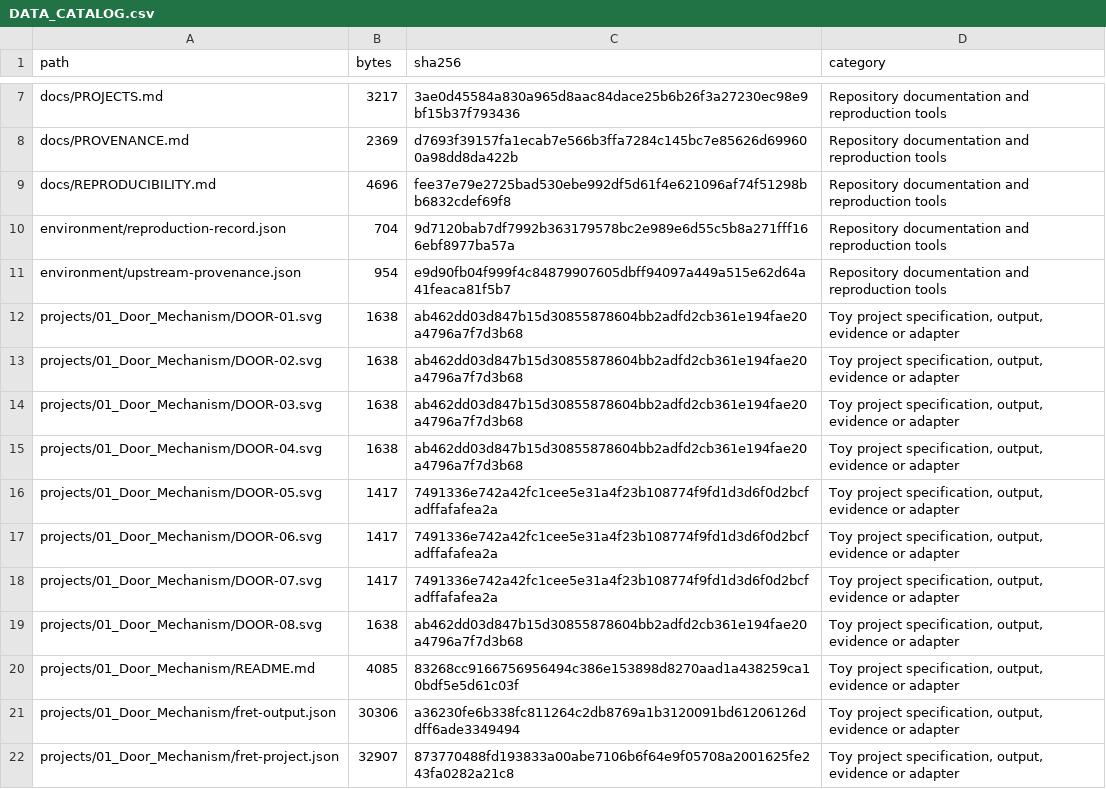
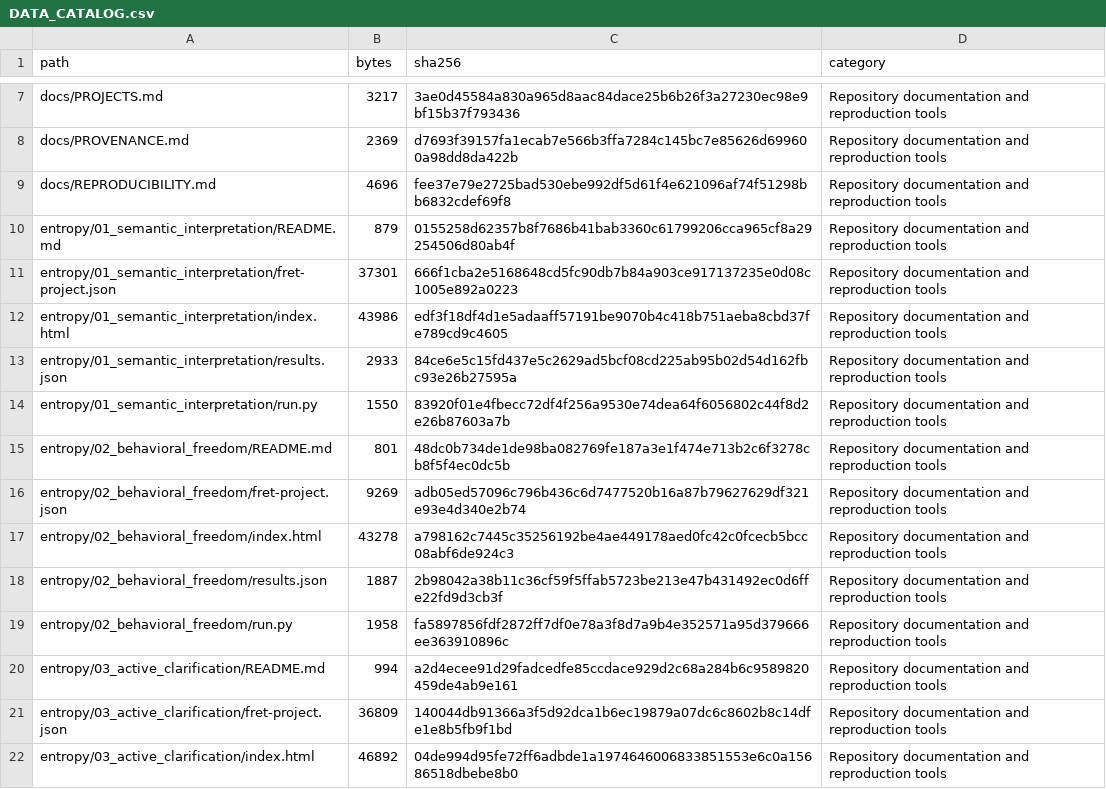
Before and after one commit to volkanaranengineering/FRET_toy_project, a CSV file: docs/DATA_CATALOG.csv, drawn as a sheet; only a part is shown, gaps mark what is left out; the shorter side is filled out with more unchanged rows; the diff covers the shown part only.

Commit message:
Add three separate entropy analyses for FRET setup requirements

```diff
--- a/docs/DATA_CATALOG.csv
+++ b/docs/DATA_CATALOG.csv
@@ -9 +9,14 @@ docs/PROVENANCE.md,2369,d7693f39157fa1ecab7e566b3ffa7284c145bc7e85626d699600a98d
 docs/REPRODUCIBILITY.md,4696,fee37e79e2725bad530ebe992df5d61f4e621096af74f51298bb6832cdef69f8,Repository documentation and reproduction tools
+entropy/01_semantic_interpretation/README.md,879,0155258d62357b8f7686b41bab3360c61799206cca965cf8a29254506d80ab4f,Repository documentation and reproduction tools
+entropy/01_semantic_interpretation/fret-project.json,37301,666f1cba2e5168648cd5fc90db7b84a903ce917137235e0d08c1005e892a0223,Repository documentation and reproduction tools
+entropy/01_semantic_interpretation/index.html,43986,edf3f18df4d1e5adaaff57191be9070b4c418b751aeba8cbd37fe789cd9c4605,Repository documentation and reproduction tools
+entropy/01_semantic_interpretation/results.json,2933,84ce6e5c15fd437e5c2629ad5bcf08cd225ab95b02d54d162fbc93e26b27595a,Repository documentation and reproduction tools
+entropy/01_semantic_interpretation/run.py,1550,83920f01e4fbecc72df4f256a9530e74dea64f6056802c44f8d2e26b87603a7b,Repository documentation and reproduction tools
+entropy/02_behavioral_freedom/README.md,801,48dc0b734de1de98ba082769fe187a3e1f474e713b2c6f3278cb8f5f4ec0dc5b,Repository documentation and reproduction tools
+entropy/02_behavioral_freedom/fret-project.json,9269,adb05ed57096c796b436c6d7477520b16a87b79627629df321e93e4d340e2b74,Repository documentation and reproduction tools
+entropy/02_behavioral_freedom/index.html,43278,a798162c7445c35256192be4ae449178aed0fc42c0fcecb5bcc08abf6de924c3,Repository documentation and reproduction tools
+entropy/02_behavioral_freedom/results.json,1887,2b98042a38b11c36cf59f5ffab5723be213e47b431492ec0d6ffe22fd9d3cb3f,Repository documentation and reproduction tools
+entropy/02_behavioral_freedom/run.py,1958,fa5897856fdf2872ff7df0e78a3f8d7a9b4e352571a95d379666ee363910896c,Repository documentation and reproduction tools
+entropy/03_active_clarification/README.md,994,a2d4ecee91d29fadcedfe85ccdace929d2c68a284b6c9589820459de4ab9e161,Repository documentation and reproduction tools
+entropy/03_active_clarification/fret-project.json,36809,140044db91366a3f5d92dca1b6ec19879a07dc6c8602b8c14dfe1e8b5fb9f1bd,Repository documentation and reproduction tools
+entropy/03_active_clarification/index.html,46892,04de994d95fe72ff6adbde1a1974646006833851553e6c0a15686518dbebe8b0,Repository documentation and reproduction tools
```
Also changed, not shown: 12 added rows and 2 edited cells elsewhere in this file, 27 other files.
